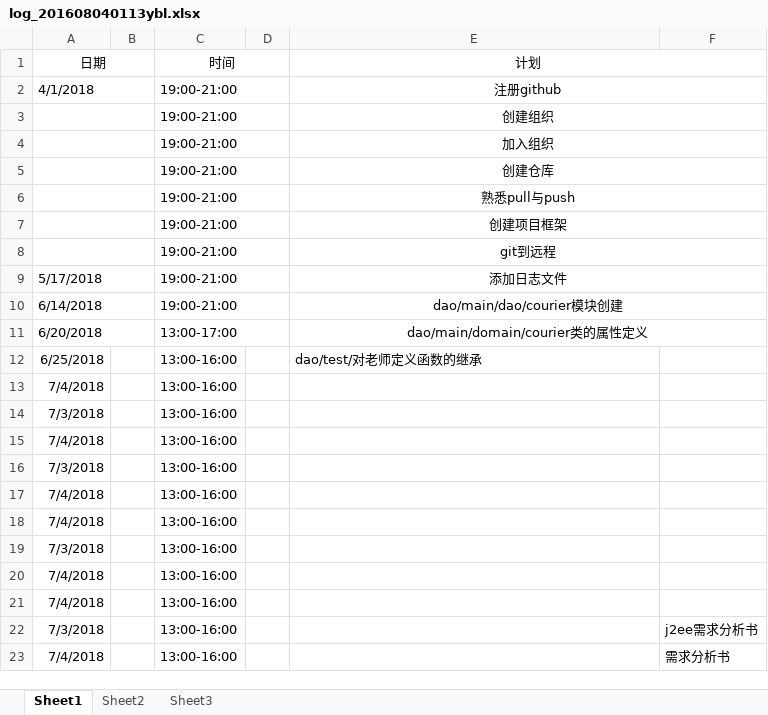
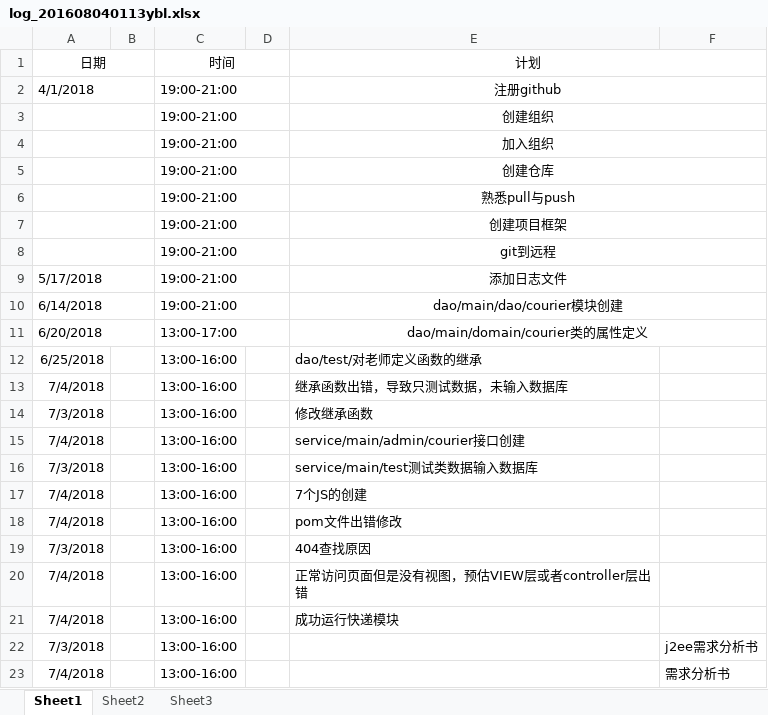
Before and after one commit to 5b115/SchoolReserve, an Excel workbook: doc/log/log_201608040113ybl.xlsx, sheet Sheet1, drawn as a sheet; values as stored, in another font and other column widths than the file's, no borders; the diff names each change by its address in the sheet, - before the commit and + after, or states it on an @@ line.

Commit message:
日志更新

```diff
--- a/doc/log/log_201608040113ybl.xlsx (sheet Sheet1)
+++ b/doc/log/log_201608040113ybl.xlsx (sheet Sheet1)
-E13 (计划): (empty)
+E13 (计划): 继承函数出错，导致只测试数据，未输入数据库
-E14 (计划): (empty)
+E14 (计划): 修改继承函数
-E15 (计划): (empty)
+E15 (计划): service/main/admin/courier接口创建
-E16 (计划): (empty)
+E16 (计划): service/main/test测试类数据输入数据库
-E17 (计划): (empty)
+E17 (计划): 7个JS的创建
-E18 (计划): (empty)
+E18 (计划): pom文件出错修改
-E19 (计划): (empty)
+E19 (计划): 404查找原因
-E20 (计划): (empty)
+E20 (计划): 正常访问页面但是没有视图，预估VIEW层或者controller层出错
-E21 (计划): (empty)
+E21 (计划): 成功运行快递模块
```
